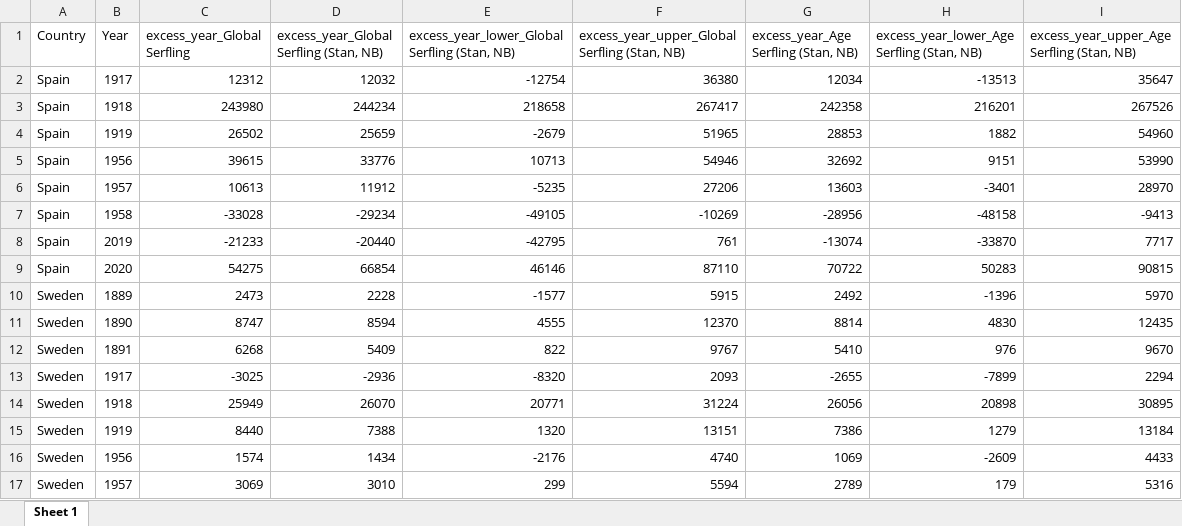
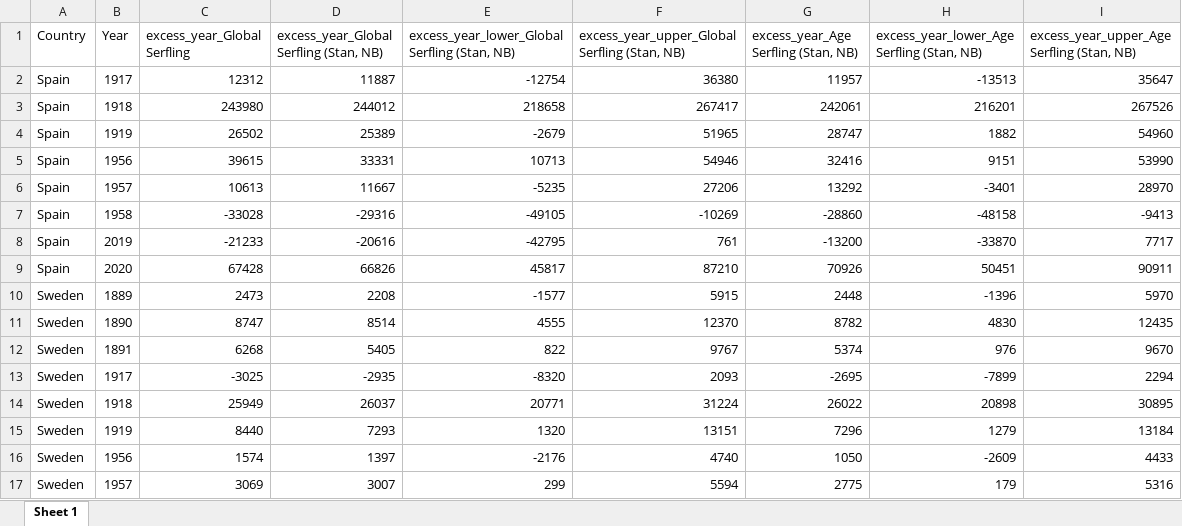
Before and after one commit to RPanczak/ISPM_excess-mortality-historical, an Excel workbook: paper/Table_S1.xlsx, sheet Sheet 1, drawn as a sheet; only a part is shown; values as stored, in another font and other column widths than the file's, no borders; removed rows and columns are numbered as before the commit, all else as after; the diff covers the shown part only; the diff names each change by its address in the sheet, - before the commit and + after, or states it on an @@ line.

```diff
--- a/paper/Table_S1.xlsx (sheet Sheet 1)
+++ b/paper/Table_S1.xlsx (sheet Sheet 1)
-D2: 12032
+D2: 11887
-G2: 12034
+G2: 11957
-D3: 244234
+D3: 244012
-G3: 242358
+G3: 242061
-D4: 25659
+D4: 25389
-G4: 28853
+G4: 28747
-D5: 33776
+D5: 33331
-G5: 32692
+G5: 32416
-D6: 11912
+D6: 11667
-G6: 13603
+G6: 13292
-D7: -29234
+D7: -29316
-G7: -28956
+G7: -28860
-D8: -20440
+D8: -20616
-G8: -13074
+G8: -13200
-row 9: Spain | 2020 | 54275 | 66854 | 46146 | 87110 | 70722 | 50283 | 90815
+row 9: Spain | 2020 | 67428 | 66826 | 45817 | 87210 | 70926 | 50451 | 90911
-D10: 2228
+D10: 2208
-G10: 2492
+G10: 2448
-D11: 8594
+D11: 8514
-G11: 8814
+G11: 8782
-D12: 5409
+D12: 5405
-G12: 5410
+G12: 5374
-D13: -2936
+D13: -2935
-G13: -2655
+G13: -2695
-D14: 26070
+D14: 26037
-G14: 26056
+G14: 26022
-D15: 7388
+D15: 7293
-G15: 7386
+G15: 7296
-D16: 1434
+D16: 1397
-G16: 1069
+G16: 1050
-D17: 3010
+D17: 3007
-G17: 2789
+G17: 2775
```
Also changed, not shown: 29 edited cells elsewhere in this sheet, paper/Table_1.xlsx, 16 other files.
